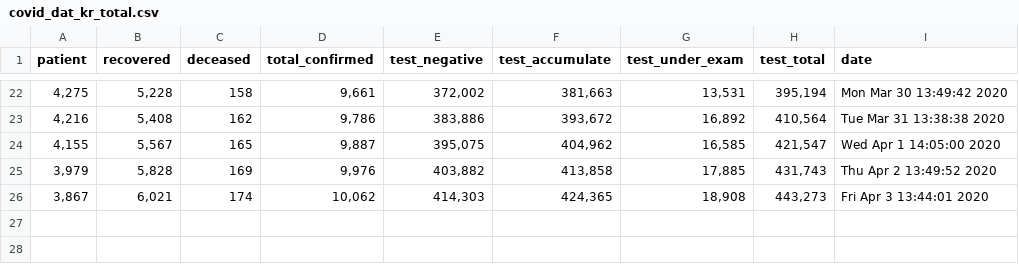
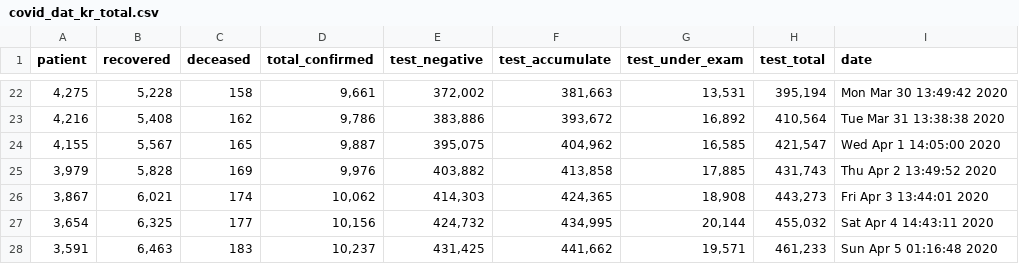
Before and after one commit to KKodiac/Covid19_Stats, a CSV file: Covid19/Data/Korea/covid_dat_kr_total.csv, drawn as a sheet; only a part is shown, gaps mark what is left out; the diff names each change by its address in the sheet, - before the commit and + after, or states it on an @@ line.

```diff
--- a/Covid19/Data/Korea/covid_dat_kr_total.csv
+++ b/Covid19/Data/Korea/covid_dat_kr_total.csv
+row 27: 3,654 | 6,325 | 177 | 10,156 | 424,732 | 434,995 | 20,144 | 455,032 | Sat Apr 4 14:43:11 2020
+row 28: 3,591 | 6,463 | 183 | 10,237 | 431,425 | 441,662 | 19,571 | 461,233 | Sun Apr 5 01:16:48 2020
```
Also changed, not shown: Covid19/Data/Korea/covid_dat_seoul.csv, Covid19/Data/Korea/seoul_timeseries/1.csv, 39 other files.
